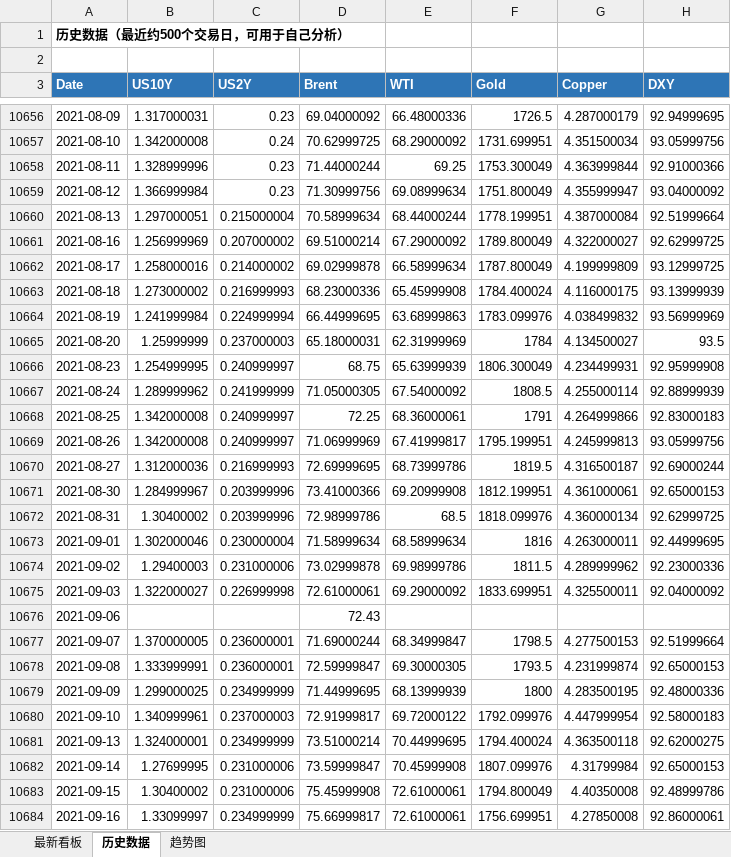
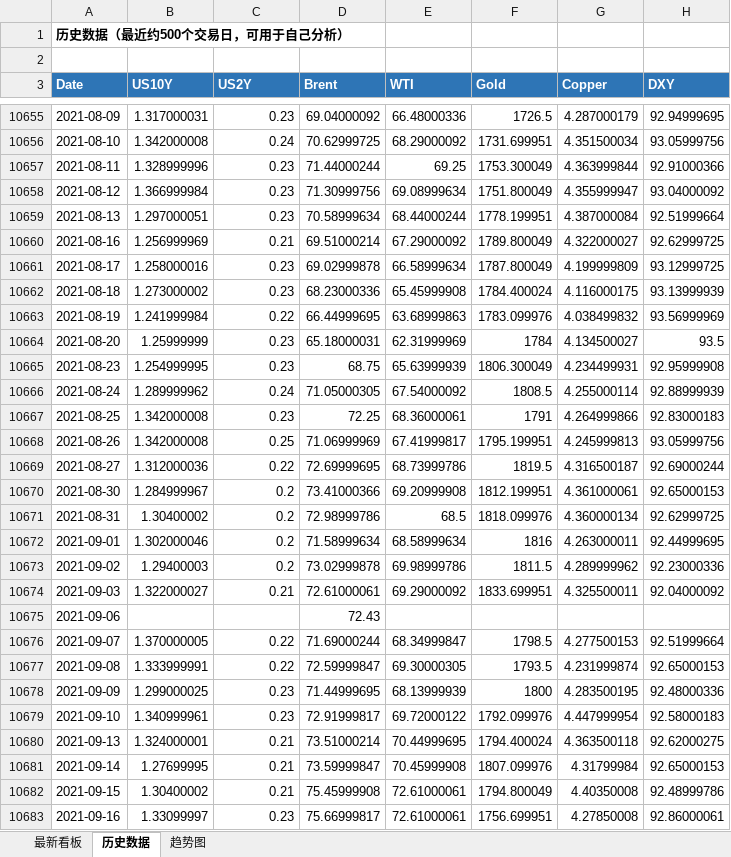
Before and after one commit to Mussi2020/macro-tracker, an Excel workbook: 宏观指标跟踪.xlsx, sheet 历史数据, drawn as a sheet; only a part is shown, gaps mark what is left out; values as stored, in another font and other column widths than the file's, no borders; addresses are those after the commit; the diff covers the shown part only; the diff names each change by its address in the sheet, - before the commit and + after, or states it on an @@ line.

```diff
--- a/宏观指标跟踪.xlsx (sheet 历史数据)
+++ b/宏观指标跟踪.xlsx (sheet 历史数据)
-C10659 (US2Y): 0.215000004
+C10659 (US2Y): 0.23
-C10660 (US2Y): 0.207000002
+C10660 (US2Y): 0.21
-C10661 (US2Y): 0.214000002
+C10661 (US2Y): 0.23
-C10662 (US2Y): 0.216999993
+C10662 (US2Y): 0.23
-C10663 (US2Y): 0.224999994
+C10663 (US2Y): 0.22
-C10664 (US2Y): 0.237000003
+C10664 (US2Y): 0.23
-C10665 (US2Y): 0.240999997
+C10665 (US2Y): 0.23
-C10666 (US2Y): 0.241999999
+C10666 (US2Y): 0.24
-C10667 (US2Y): 0.240999997
+C10667 (US2Y): 0.23
-C10668 (US2Y): 0.240999997
+C10668 (US2Y): 0.25
-C10669 (US2Y): 0.216999993
+C10669 (US2Y): 0.22
-C10670:C10671 (US2Y): 0.203999996
+C10670:C10671 (US2Y): 0.2
-C10672 (US2Y): 0.230000004
+C10672 (US2Y): 0.2
-C10673 (US2Y): 0.231000006
+C10673 (US2Y): 0.2
-C10674 (US2Y): 0.226999998
+C10674 (US2Y): 0.21
-C10676:C10677 (US2Y): 0.236000001
+C10676:C10677 (US2Y): 0.22
-C10678 (US2Y): 0.234999999
+C10678 (US2Y): 0.23
-C10679 (US2Y): 0.237000003
+C10679 (US2Y): 0.23
-C10680 (US2Y): 0.234999999
+C10680 (US2Y): 0.21
-C10681:C10682 (US2Y): 0.231000006
+C10681:C10682 (US2Y): 0.21
-C10683 (US2Y): 0.234999999
+C10683 (US2Y): 0.23
```
Also changed, not shown: 1 added row, 1 removed row and 1251 edited cells elsewhere in this sheet, sheet 最新看板, 1 other file.
